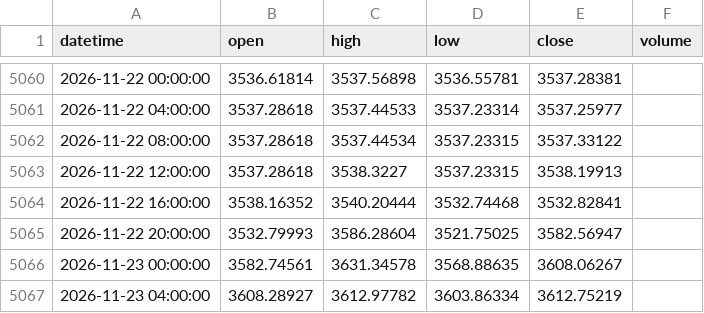
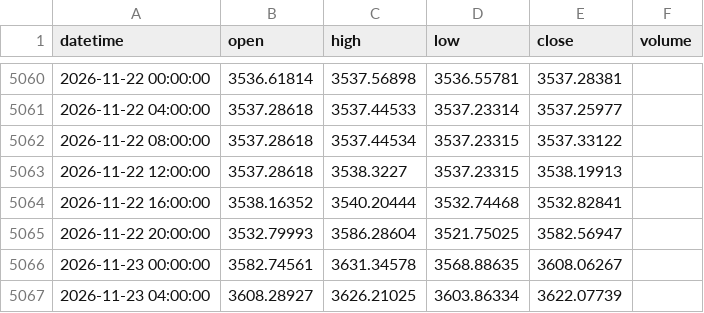
Before and after one commit to 9820amos44/Analysis-, a CSV file: data/XAUUSD_4h.csv, drawn as a sheet; only a part is shown, gaps mark what is left out.

Commit message:
update XAUUSD_4h.csv (2026-11-23 05:54 UTC)

```diff
--- a/data/XAUUSD_4h.csv
+++ b/data/XAUUSD_4h.csv
@@ -5066,2 +5066,2 @@ datetime,open,high,low,close,volume
 2026-11-23 00:00:00,3582.74561,3631.34578,3568.88635,3608.06267,
-2026-11-23 04:00:00,3608.28927,3612.97782,3603.86334,3612.75219,
+2026-11-23 04:00:00,3608.28927,3626.21025,3603.86334,3622.07739,
```
